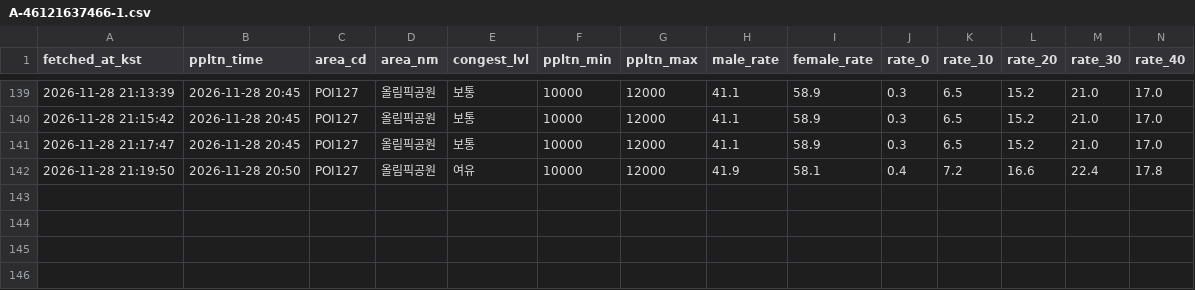
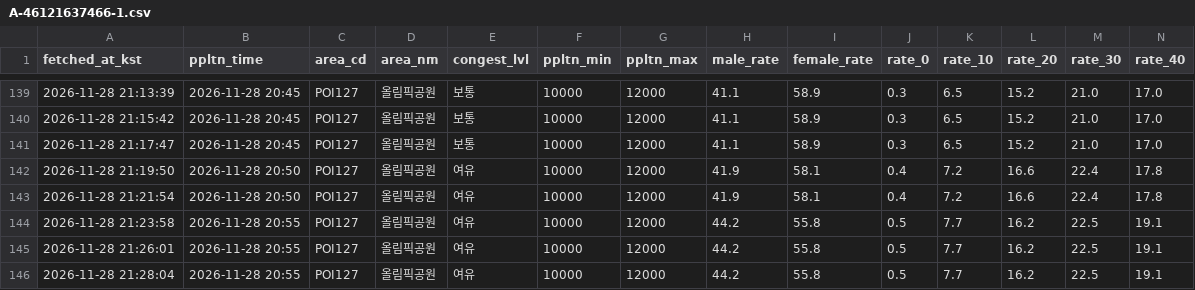
Before and after one commit to uiseokys/kspo-roykim-egress-collector, a CSV file: citydata/data/1128_조용필/A-46121637466-1.csv, drawn as a sheet; only a part is shown, gaps mark what is left out; rows hold the shown columns only; the diff names each change by its address in the sheet, - before the commit and + after, or states it on an @@ line.

```diff
--- a/citydata/data/1128_조용필/A-46121637466-1.csv
+++ b/citydata/data/1128_조용필/A-46121637466-1.csv
+row 143: 2026-11-28 21:21:54 | 2026-11-28 20:50 | POI127 | 올림픽공원 | 여유 | 10000 | 12000 | 41.9 | 58.1 | 0.4 | 7.2 | 16.6 | 22.4 | 17.8
+row 144: 2026-11-28 21:23:58 | 2026-11-28 20:55 | POI127 | 올림픽공원 | 여유 | 10000 | 12000 | 44.2 | 55.8 | 0.5 | 7.7 | 16.2 | 22.5 | 19.1
+row 145: 2026-11-28 21:26:01 | 2026-11-28 20:55 | POI127 | 올림픽공원 | 여유 | 10000 | 12000 | 44.2 | 55.8 | 0.5 | 7.7 | 16.2 | 22.5 | 19.1
+row 146: 2026-11-28 21:28:04 | 2026-11-28 20:55 | POI127 | 올림픽공원 | 여유 | 10000 | 12000 | 44.2 | 55.8 | 0.5 | 7.7 | 16.2 | 22.5 | 19.1
```
Also changed, not shown: citydata/data/1128_조용필/A-46121637466-1.jamsil.csv, citydata/data/1128_조용필/A-46121637466-1.parking.csv, 2 other files.
